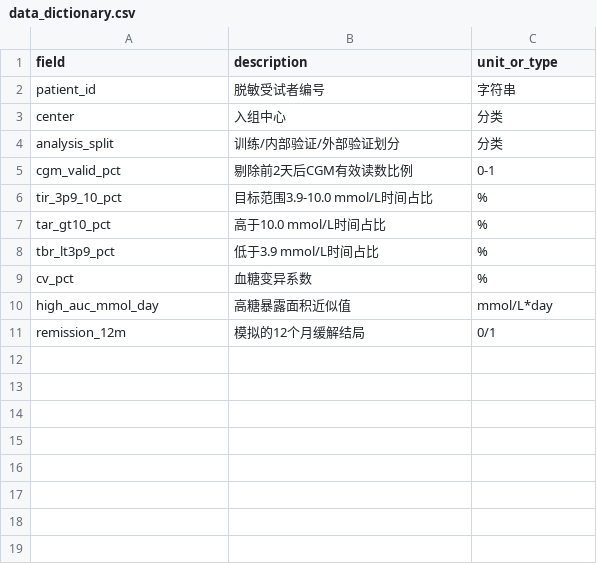
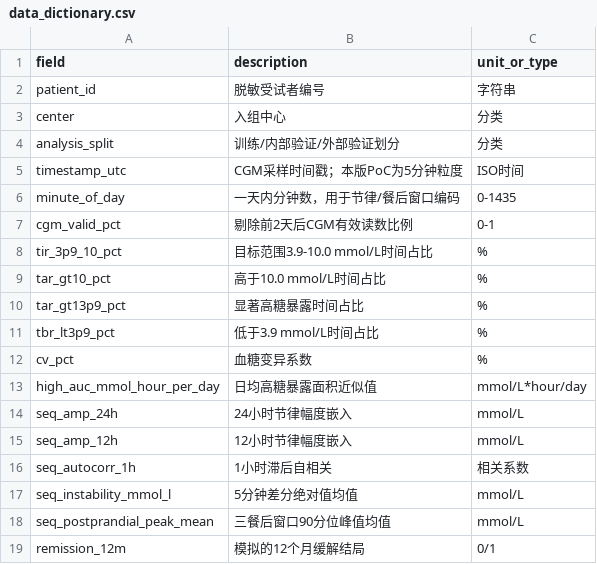
Before and after one commit to hahahakang/cgm-remission-poc-dashboard, a CSV file: poc_cgm_remission/reports/data_dictionary.csv, drawn as a sheet.

```diff
--- a/poc_cgm_remission/reports/data_dictionary.csv
+++ b/poc_cgm_remission/reports/data_dictionary.csv
@@ -4,2 +4,4 @@ center,入组中心,分类
 analysis_split,训练/内部验证/外部验证划分,分类
+timestamp_utc,CGM采样时间戳；本版PoC为5分钟粒度,ISO时间
+minute_of_day,一天内分钟数，用于节律/餐后窗口编码,0-1435
 cgm_valid_pct,剔除前2天后CGM有效读数比例,0-1
@@ -7,5 +9,11 @@ tir_3p9_10_pct,目标范围3.9-10.0 mmol/L时间占比,%
 tar_gt10_pct,高于10.0 mmol/L时间占比,%
+tar_gt13p9_pct,显著高糖暴露时间占比,%
 tbr_lt3p9_pct,低于3.9 mmol/L时间占比,%
 cv_pct,血糖变异系数,%
-high_auc_mmol_day,高糖暴露面积近似值,mmol/L*day
+high_auc_mmol_hour_per_day,日均高糖暴露面积近似值,mmol/L*hour/day
+seq_amp_24h,24小时节律幅度嵌入,mmol/L
+seq_amp_12h,12小时节律幅度嵌入,mmol/L
+seq_autocorr_1h,1小时滞后自相关,相关系数
+seq_instability_mmol_l,5分钟差分绝对值均值,mmol/L
+seq_postprandial_peak_mean,三餐后窗口90分位峰值均值,mmol/L
 remission_12m,模拟的12个月缓解结局,0/1
```
Also changed, not shown: poc_cgm_remission/reports/data_quality_report.csv, poc_cgm_remission/reports/model_metrics.csv, 10 other files.
